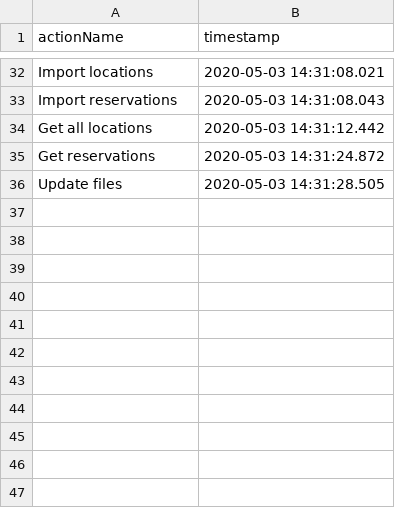
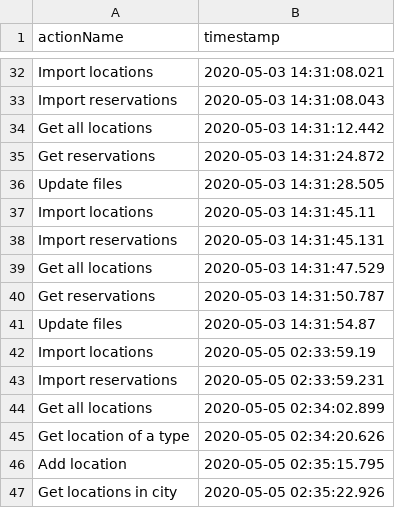
Before and after one commit to ToniMititelu/PAO, a CSV file: Project-PAO/out/production/Project-PAO/com/company/Services/csvs/Timestamps.csv, drawn as a sheet; only a part is shown, gaps mark what is left out; the diff names each change by its address in the sheet, - before the commit and + after, or states it on an @@ line.

```diff
--- a/Project-PAO/out/production/Project-PAO/com/company/Services/csvs/Timestamps.csv
+++ b/Project-PAO/out/production/Project-PAO/com/company/Services/csvs/Timestamps.csv
+row 37: Import locations | 2020-05-03 14:31:45.11
+row 38: Import reservations | 2020-05-03 14:31:45.131
+row 39: Get all locations | 2020-05-03 14:31:47.529
+row 40: Get reservations | 2020-05-03 14:31:50.787
+row 41: Update files | 2020-05-03 14:31:54.87
+row 42: Import locations | 2020-05-05 02:33:59.19
+row 43: Import reservations | 2020-05-05 02:33:59.231
+row 44: Get all locations | 2020-05-05 02:34:02.899
+row 45: Get location of a type | 2020-05-05 02:34:20.626
+row 46: Add location | 2020-05-05 02:35:15.795
+row 47: Get locations in city | 2020-05-05 02:35:22.926
```
Also changed, not shown: Project-PAO/out/production/Project-PAO/com/company/Services/csvs/Reservations.csv, Project-PAO/src/com/company/Services/csvs/Reservations.csv, 34 other files.
